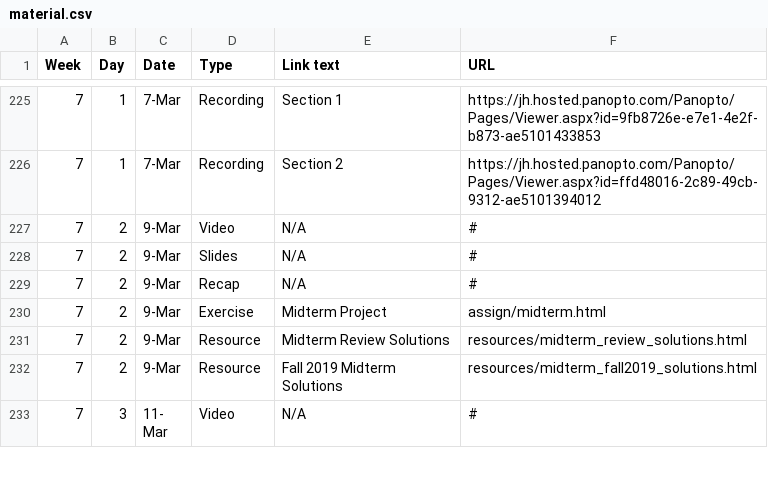
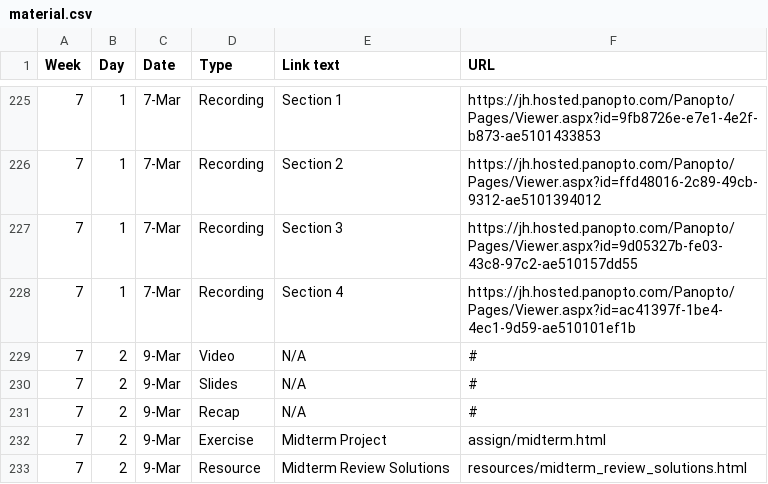
Before and after one commit to jhu-ip/cs220-s22, a CSV file: material.csv, drawn as a sheet; only a part is shown, gaps mark what is left out; the shorter side is filled out with more unchanged rows; the diff names each change by its address in the sheet, - before the commit and + after, or states it on an @@ line.

Commit message:
added recordings for mon mar 7 sections 03 and 04

```diff
--- a/material.csv
+++ b/material.csv
+row 227: 7 | 1 | 7-Mar | Recording | Section 3 | https://jh.hosted.panopto.com/Panopto/Pages/Viewer.aspx?id=9d05327b-fe03-43c8-97c2-ae510157dd55
+row 228: 7 | 1 | 7-Mar | Recording | Section 4 | https://jh.hosted.panopto.com/Panopto/Pages/Viewer.aspx?id=ac41397f-1be4-4ec1-9d59-ae510101ef1b
```
Also changed, not shown: 1 other file.
